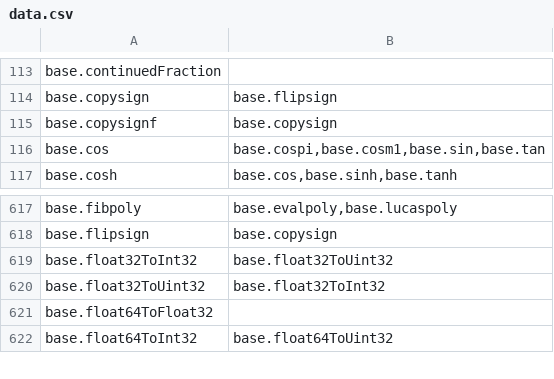
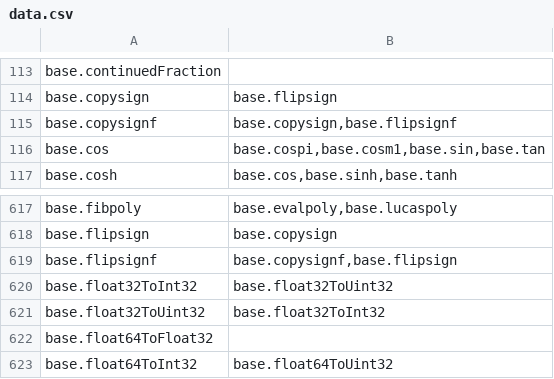
Before and after one commit to stdlib-js/namespace-alias2related, a CSV file: data/data.csv, drawn as a sheet; only a part is shown, gaps mark what is left out.

```diff
--- a/data/data.csv
+++ b/data/data.csv
@@ -114,3 +114,3 @@ base.continuedFraction,""
 base.copysign,"base.flipsign"
-base.copysignf,"base.copysign"
+base.copysignf,"base.copysign,base.flipsignf"
 base.cos,"base.cospi,base.cosm1,base.sin,base.tan"
@@ -618,2 +618,3 @@ base.fibpoly,"base.evalpoly,base.lucaspoly"
 base.flipsign,"base.copysign"
+base.flipsignf,"base.copysignf,base.flipsign"
 base.float32ToInt32,"base.float32ToUint32"
```
Also changed, not shown: 1 other file.
